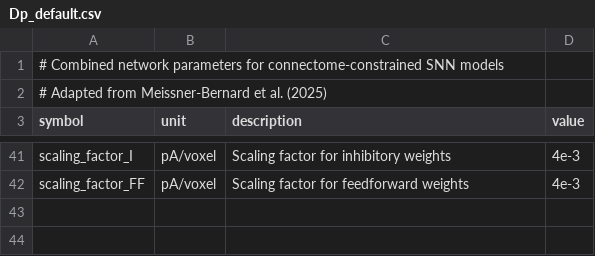
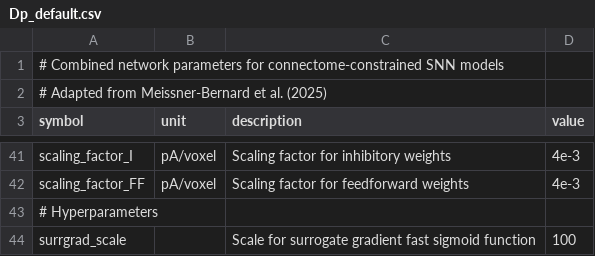
Before and after one commit to rory-bedford/connectome-snns, a CSV file: parameters/Dp_default.csv, drawn as a sheet; only a part is shown, gaps mark what is left out; the diff names each change by its address in the sheet, - before the commit and + after, or states it on an @@ line.

```diff
--- a/parameters/Dp_default.csv
+++ b/parameters/Dp_default.csv
+row 43: # Hyperparameters
+row 44: surrgrad_scale |  | Scale for surrogate gradient fast sigmoid function | 100
```
Also changed, not shown: 5 other files.
